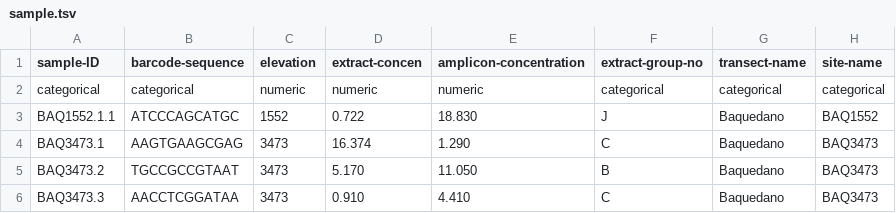
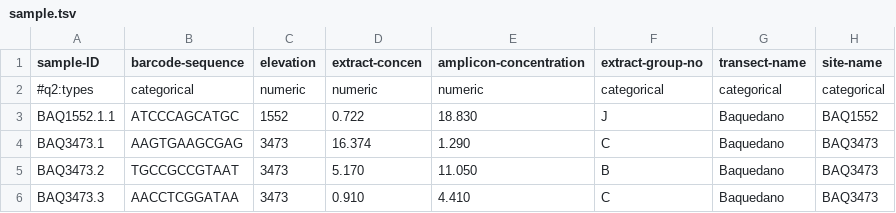
Before and after one commit to IKIM-Essen/RiboSnake, a TSV file: .tests/config/pep/sample.tsv, drawn as a sheet; only a part is shown; the diff names each change by its address in the sheet, - before the commit and + after, or states it on an @@ line.

```diff
--- a/.tests/config/pep/sample.tsv
+++ b/.tests/config/pep/sample.tsv
-A2 (sample-ID): categorical
+A2 (sample-ID): #q2:types
```
Also changed, not shown: 2 other files.
